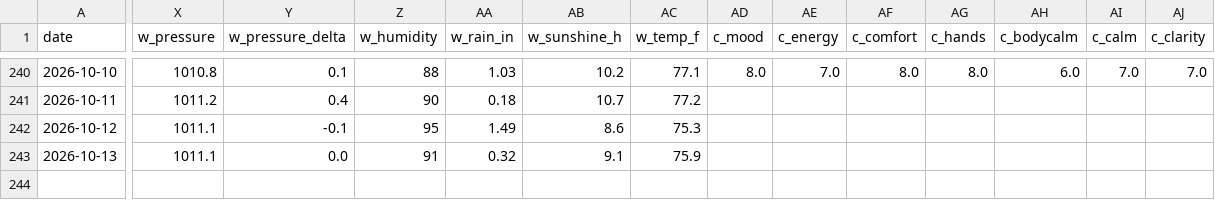
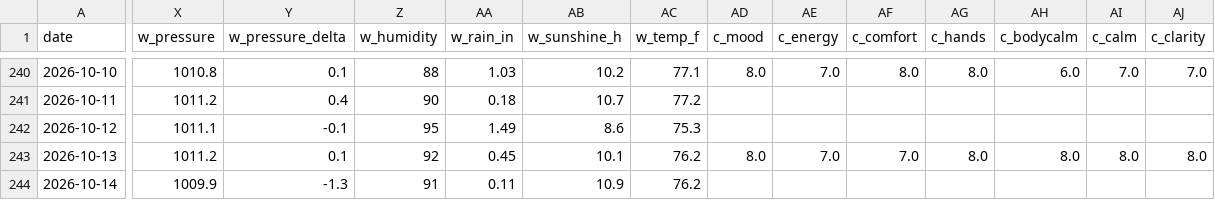
Before and after one commit to muggzzi/oura-notion-sync, a CSV file: docs/oura_history.csv, drawn as a sheet; only a part is shown, gaps mark what is left out; rows hold the shown columns only; the diff names each change by its address in the sheet, - before the commit and + after, or states it on an @@ line.

```diff
--- a/docs/oura_history.csv
+++ b/docs/oura_history.csv
-X243 (w_pressure): 1011.1
+X243 (w_pressure): 1011.2
-Y243 (w_pressure_delta): 0.0
+Y243 (w_pressure_delta): 0.1
-Z243 (w_humidity): 91
+Z243 (w_humidity): 92
-AA243 (w_rain_in): 0.32
+AA243 (w_rain_in): 0.45
-AB243 (w_sunshine_h): 9.1
+AB243 (w_sunshine_h): 10.1
-AC243 (w_temp_f): 75.9
+AC243 (w_temp_f): 76.2
-AD243 (c_mood): (empty)
+AD243 (c_mood): 8.0
-AE243 (c_energy): (empty)
+AE243 (c_energy): 7.0
-AF243 (c_comfort): (empty)
+AF243 (c_comfort): 7.0
-AG243 (c_hands): (empty)
+AG243 (c_hands): 8.0
-AH243 (c_bodycalm): (empty)
+AH243 (c_bodycalm): 8.0
-AI243 (c_calm): (empty)
+AI243 (c_calm): 8.0
-AJ243 (c_clarity): (empty)
+AJ243 (c_clarity): 8.0
+row 244: 2026-10-14 | 1009.9 | -1.3 | 91 | 0.11 | 10.9 | 76.2
```
